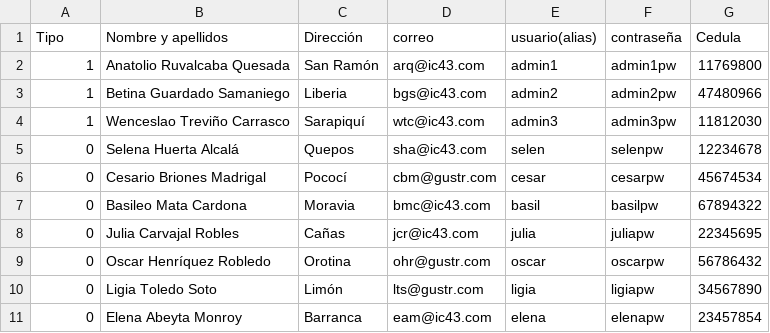
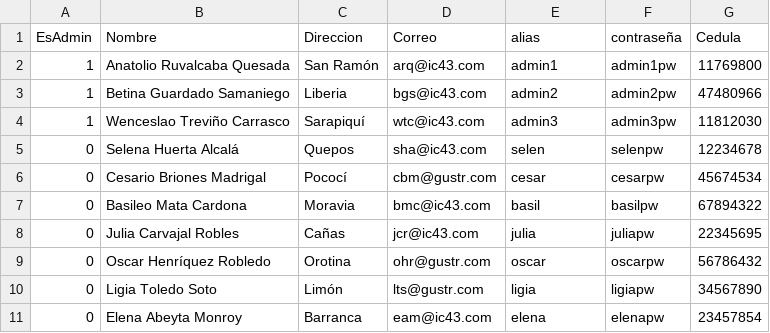
Before and after one commit to natalia0911/Proyecto1-BDII, a CSV file: CSVs/Users.csv, drawn as a sheet; removed rows and columns are numbered as before the commit, all else as after; the diff names each change by its address in the sheet, - before the commit and + after, or states it on an @@ line.

```diff
--- a/CSVs/Users.csv
+++ b/CSVs/Users.csv
-row 1: Tipo | Nombre y apellidos | Dirección | correo | usuario(alias) | contraseña | Cedula
+row 1: EsAdmin | Nombre | Direccion | Correo | alias | contraseña | Cedula
```
Also changed, not shown: 29 other files.
